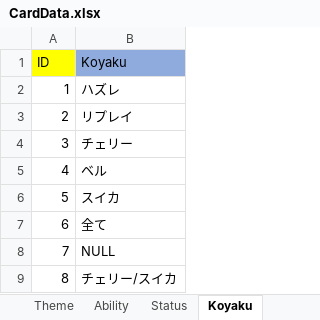
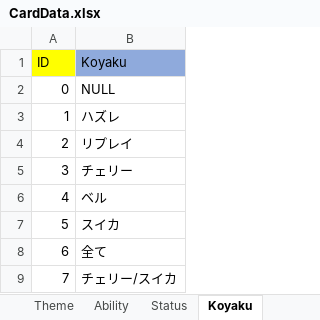
Before and after one commit to shimura0207/3DTest, an Excel workbook: Assets/Resources/MasterData/CardData.xlsx, sheet Koyaku, drawn as a sheet; values as stored, in another font and other column widths than the file's, no borders; removed rows and columns are numbered as before the commit, all else as after; the diff names each change by its address in the sheet, - before the commit and + after, or states it on an @@ line.

```diff
--- a/Assets/Resources/MasterData/CardData.xlsx (sheet Koyaku)
+++ b/Assets/Resources/MasterData/CardData.xlsx (sheet Koyaku)
+row 2: 0 | NULL
-B9 (Koyaku): NULL
+B9 (Koyaku): チェリー/スイカ
-row 9: 8 | チェリー/スイカ
```
Also changed, not shown: sheet Data, formulas that keep their value, 5 other files.
